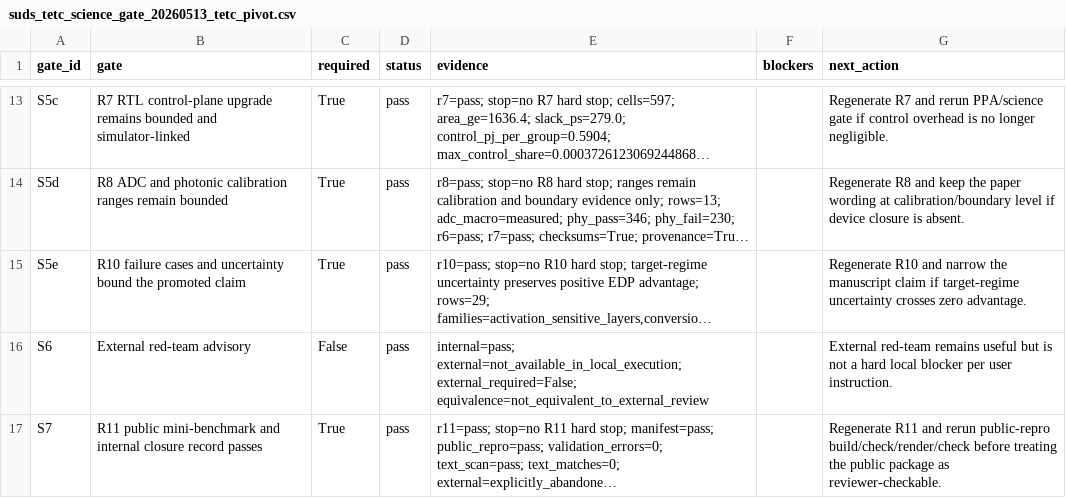
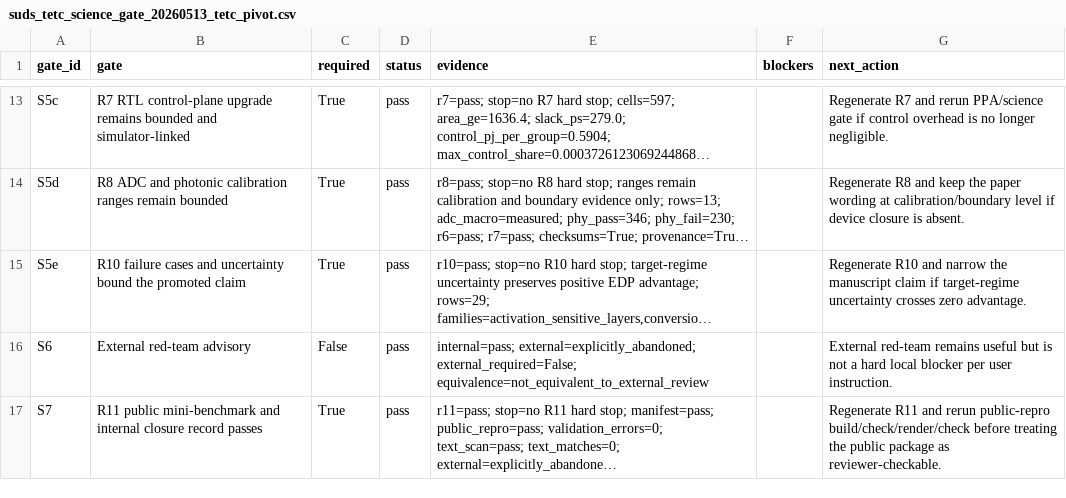
Before and after one commit to jk6k/masking-the-lag-repro, a CSV file: experiments/results/report_data/suds_tetc_science_gate_20260513_tetc_pivot.csv, drawn as a sheet; only a part is shown, gaps mark what is left out; long unchanged cells end in …; the diff names each change by its address in the sheet, - before the commit and + after, or states it on an @@ line.

```diff
--- a/experiments/results/report_data/suds_tetc_science_gate_20260513_tetc_pivot.csv
+++ b/experiments/results/report_data/suds_tetc_science_gate_20260513_tetc_pivot.csv
-E16 (evidence): internal=pass; external=not_available_in_local_execution; external_required=False; equivalence=not_equivalent_to_external_review
+E16 (evidence): internal=pass; external=explicitly_abandoned; external_required=False; equivalence=not_equivalent_to_external_review
```
Also changed, not shown: experiments/results/report_data/suds_tetc_failure_suite_20260513_tetc_pivot.csv, experiments/results/report_data/suds_tetc_workload_expansion_20260513_tetc_pivot.csv, 18 other files.
